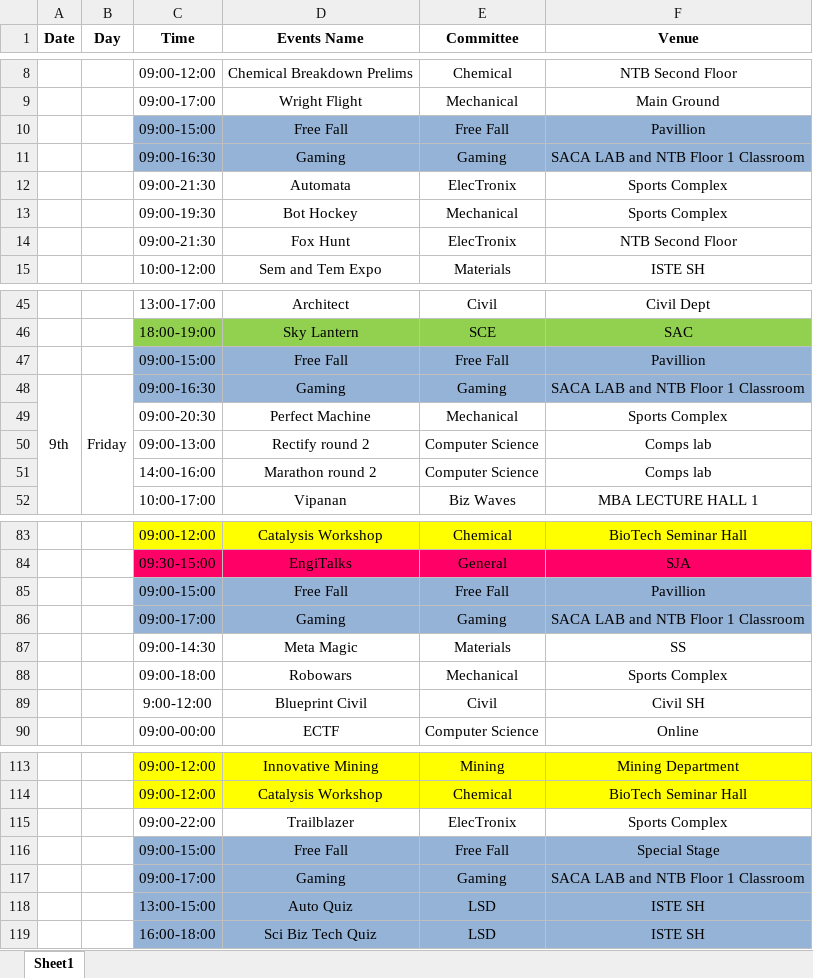
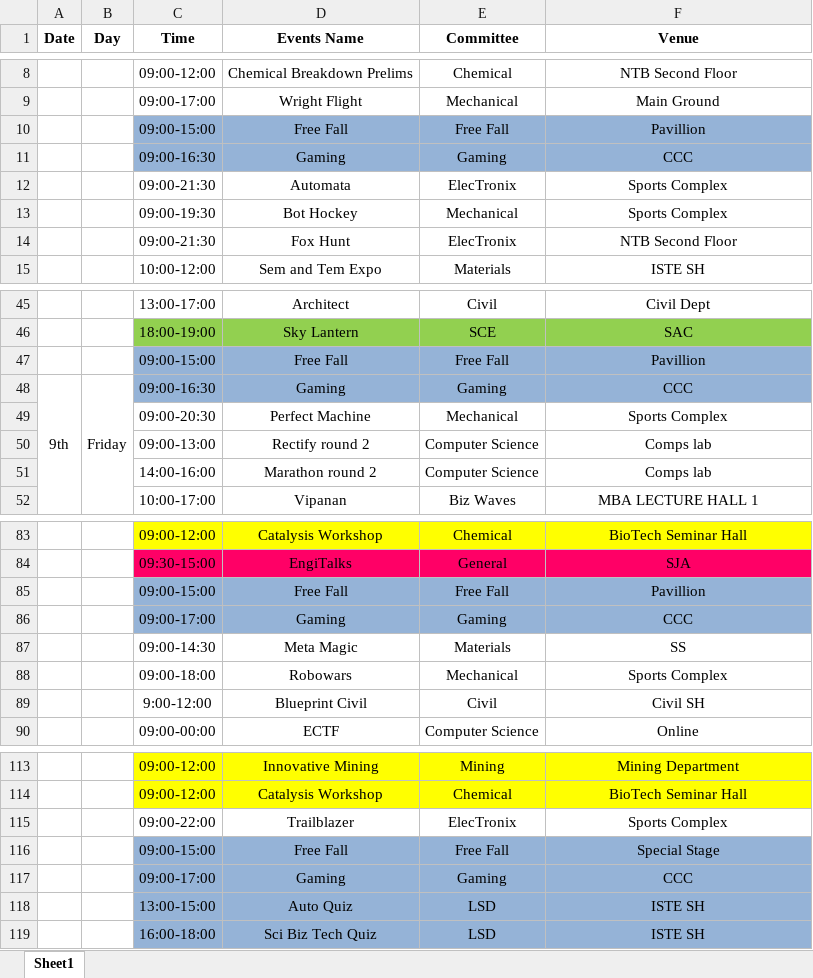
Before and after one commit to NITKarnataka/Engineer2015, an Excel workbook: fullsite/Schedule.xlsx, sheet Sheet1, drawn as a sheet; only a part is shown, gaps mark what is left out; values as stored, in another font and other column widths than the file's, no borders; the diff names each change by its address in the sheet, - before the commit and + after, or states it on an @@ line.

Commit message:
schedule added

```diff
--- a/fullsite/Schedule.xlsx (sheet Sheet1)
+++ b/fullsite/Schedule.xlsx (sheet Sheet1)
-F11 (Venue): SACA LAB and NTB Floor 1 Classroom
+F11 (Venue): CCC
-F48 (Venue): SACA LAB and NTB Floor 1 Classroom
+F48 (Venue): CCC
-F86 (Venue): SACA LAB and NTB Floor 1 Classroom
+F86 (Venue): CCC
-F117 (Venue): SACA LAB and NTB Floor 1 Classroom
+F117 (Venue): CCC
```
Also changed, not shown: 2 other files.
